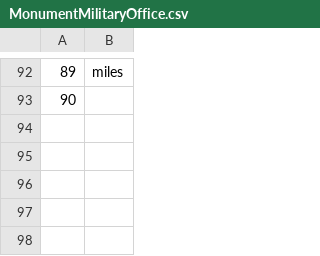
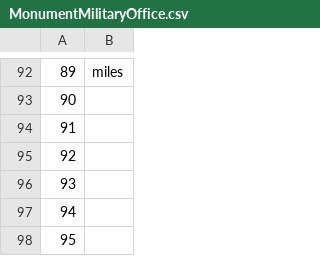
Before and after one commit to EwanSC/BromansCoopey, a CSV file: MonumentMilitaryOffice.csv, drawn as a sheet; only a part is shown, gaps mark what is left out; the diff names each change by its address in the sheet, - before the commit and + after, or states it on an @@ line.

```diff
--- a/MonumentMilitaryOffice.csv
+++ b/MonumentMilitaryOffice.csv
+row 94: 91
+row 95: 92
+row 96: 93
+row 97: 94
+row 98: 95
```
Also changed, not shown: MonumentCorpus.csv, monument-spreadsheet.csv, 1 other file.
